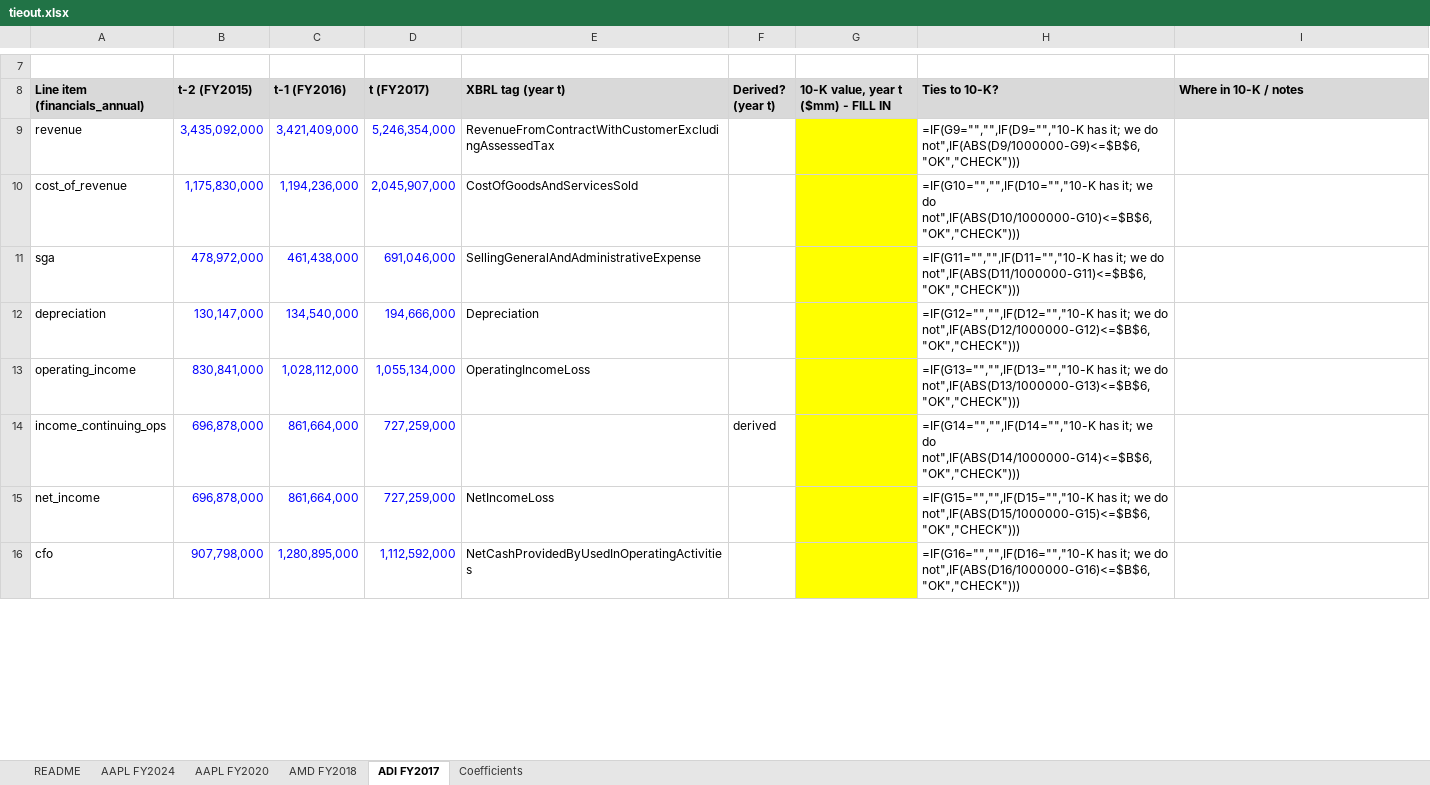
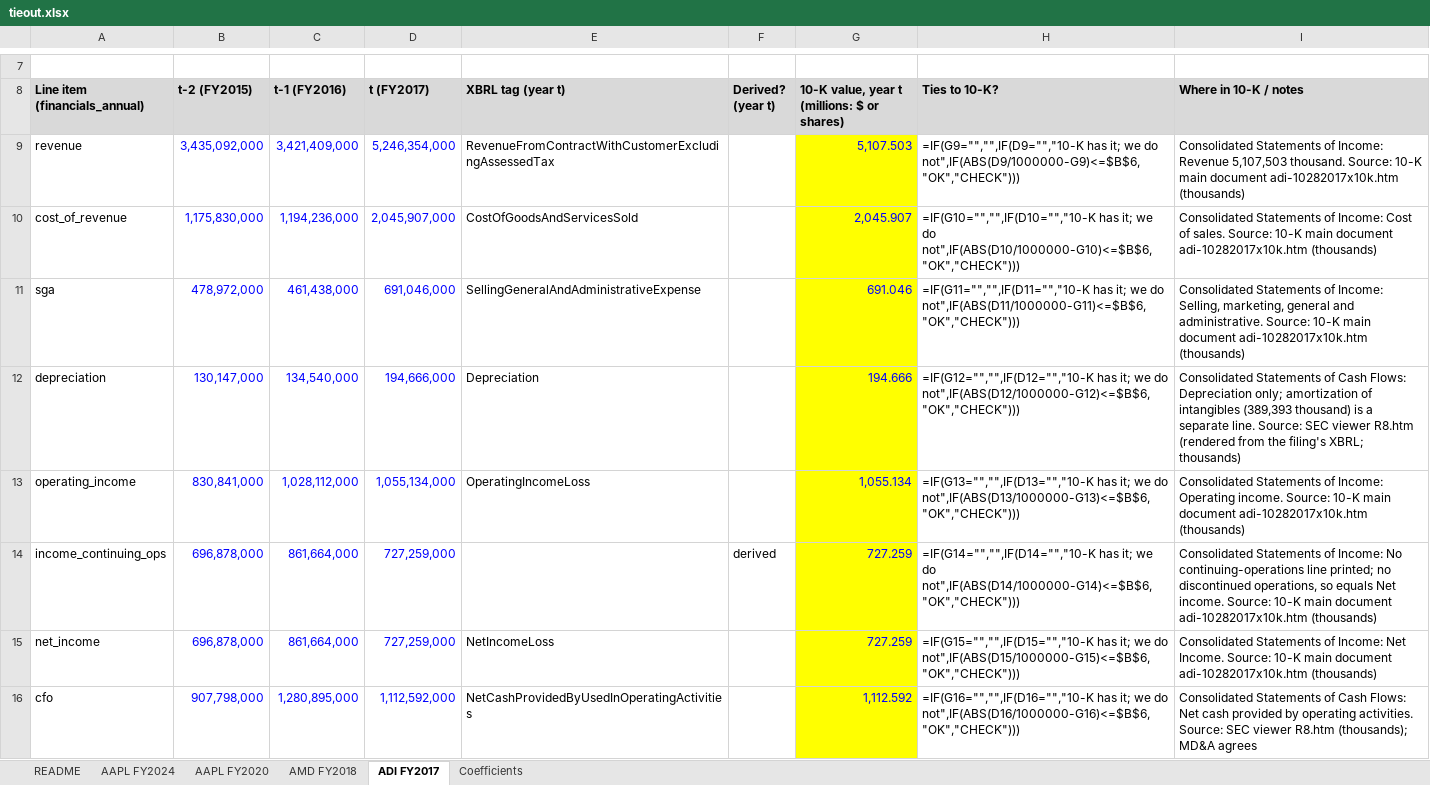
Before and after one commit to WCWesselDaBoss/AC547-Project, an Excel workbook: verification/tieout.xlsx, sheet ADI FY2017, drawn as a sheet; only a part is shown, gaps mark what is left out; values as stored, in another font and other column widths than the file's, no borders; formulas without a stored value are shown as written; the diff covers the shown part only; the diff names each change by its address in the sheet, - before the commit and + after, or states it on an @@ line.

```diff
--- a/verification/tieout.xlsx (sheet ADI FY2017)
+++ b/verification/tieout.xlsx (sheet ADI FY2017)
-G8: 10-K value, year t ($mm) - FILL IN
+G8: 10-K value, year t (millions: $ or shares)
-G9: (empty)
+G9: 5,107.503
-I9 (Where in 10-K / notes): (empty)
+I9 (Where in 10-K / notes): Consolidated Statements of Income: Revenue 5,107,503 thousand. Source: 10-K main document adi-10282017x10k.htm (thousands)
-G10: (empty)
+G10: 2,045.907
-I10 (Where in 10-K / notes): (empty)
+I10 (Where in 10-K / notes): Consolidated Statements of Income: Cost of sales. Source: 10-K main document adi-10282017x10k.htm (thousands)
-G11: (empty)
+G11: 691.046
-I11 (Where in 10-K / notes): (empty)
+I11 (Where in 10-K / notes): Consolidated Statements of Income: Selling, marketing, general and administrative. Source: 10-K main document adi-10282017x10k.htm (thousands)
-G12: (empty)
+G12: 194.666
-I12 (Where in 10-K / notes): (empty)
+I12 (Where in 10-K / notes): Consolidated Statements of Cash Flows: Depreciation only; amortization of intangibles (389,393 thousand) is a separate line. Source: SEC viewer R8.htm (rendered from the filing's XBRL; thousands)
-G13: (empty)
+G13: 1,055.134
-I13 (Where in 10-K / notes): (empty)
+I13 (Where in 10-K / notes): Consolidated Statements of Income: Operating income. Source: 10-K main document adi-10282017x10k.htm (thousands)
-G14:G15: (empty)
+G14:G15: 727.259
-I14 (Where in 10-K / notes): (empty)
+I14 (Where in 10-K / notes): Consolidated Statements of Income: No continuing-operations line printed; no discontinued operations, so equals Net income. Source: 10-K main document adi-10282017x10k.htm (thousands)
-I15 (Where in 10-K / notes): (empty)
+I15 (Where in 10-K / notes): Consolidated Statements of Income: Net Income. Source: 10-K main document adi-10282017x10k.htm (thousands)
-G16: (empty)
+G16: 1,112.592
-I16 (Where in 10-K / notes): (empty)
+I16 (Where in 10-K / notes): Consolidated Statements of Cash Flows: Net cash provided by operating activities. Source: SEC viewer R8.htm (thousands); MD&A agrees
```
Also changed, not shown: 24 edited cells and cell formats elsewhere in this sheet, sheet AMD FY2018, sheet AAPL FY2020, sheet AAPL FY2024, sheet README, 3 other files.
